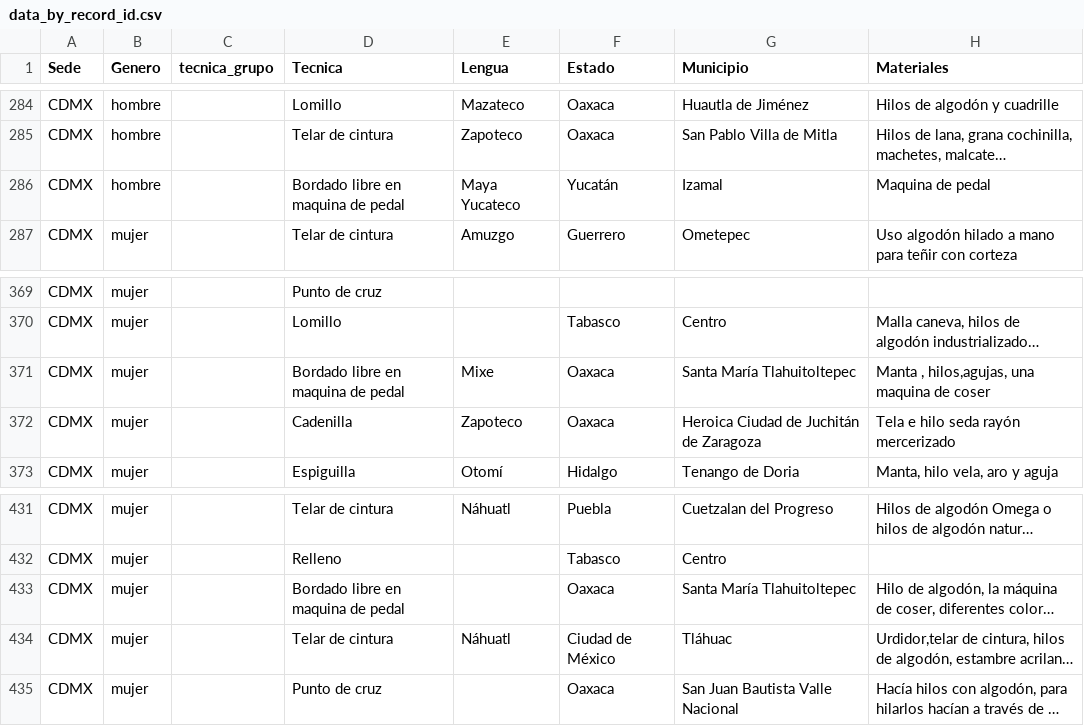
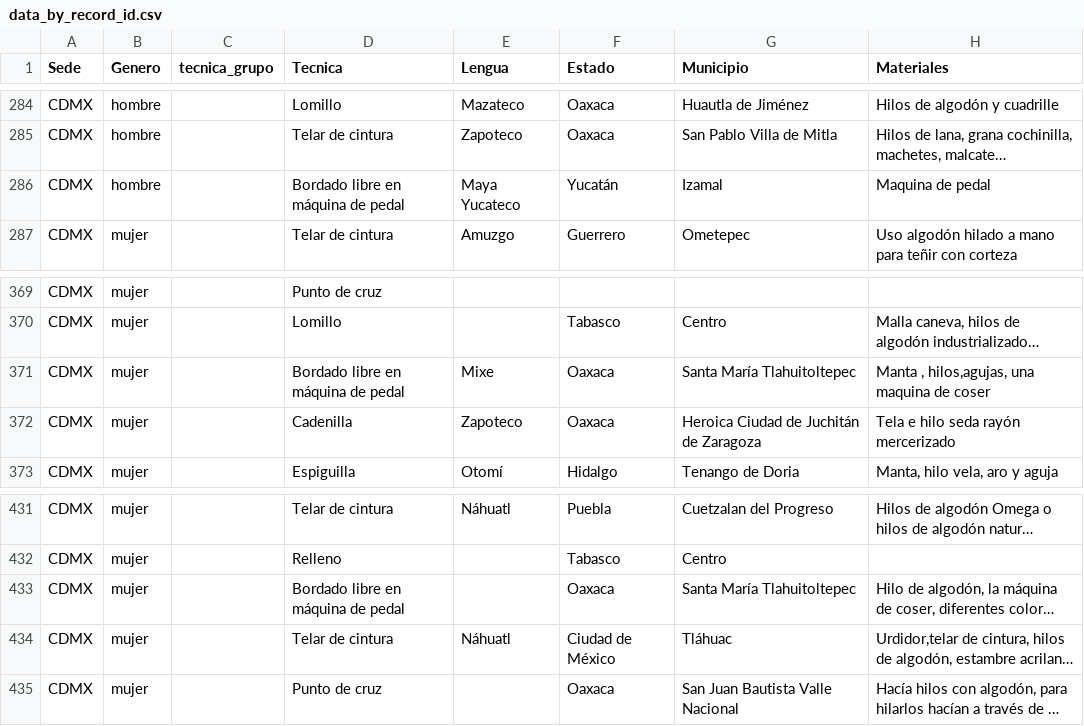
Before and after one commit to unescomexico/atlas_plataforma_original, a CSV file: data/data_by_record_id.csv, drawn as a sheet; only a part is shown, gaps mark what is left out; long unchanged cells end in …; the diff names each change by its address in the sheet, - before the commit and + after, or states it on an @@ line.

```diff
--- a/data/data_by_record_id.csv
+++ b/data/data_by_record_id.csv
-D286 (Tecnica): Bordado libre en maquina de pedal
+D286 (Tecnica): Bordado libre en máquina de pedal
-D371 (Tecnica): Bordado libre en maquina de pedal
+D371 (Tecnica): Bordado libre en máquina de pedal
-D433 (Tecnica): Bordado libre en maquina de pedal
+D433 (Tecnica): Bordado libre en máquina de pedal
```
Also changed, not shown: data/catalogo_cultural_normalizado.csv, data/catalogo_materiales_atlas.csv, 9 other files.
